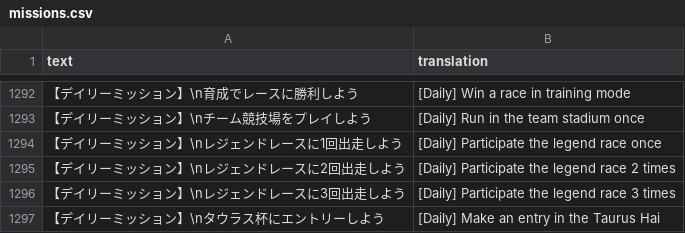
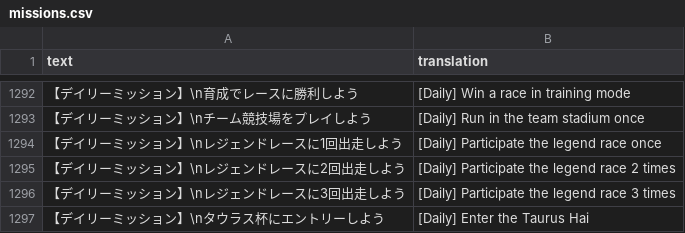
Before and after one commit to FabulousCupcake/umamusume-db-translate, a CSV file: src/data/missions.csv, drawn as a sheet; only a part is shown, gaps mark what is left out.

```diff
--- a/src/data/missions.csv
+++ b/src/data/missions.csv
@@ -1296,2 +1296,2 @@
 "【デイリーミッション】\nレジェンドレースに3回出走しよう","[Daily] Participate the legend race 3 times"
-"【デイリーミッション】\nタウラス杯にエントリーしよう","[Daily] Make an entry in the Taurus Hai"
+"【デイリーミッション】\nタウラス杯にエントリーしよう","[Daily] Enter the Taurus Hai"
```
Also changed, not shown: src/data/trainer-title-requirements.csv.
